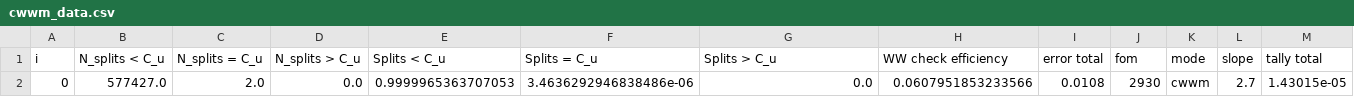
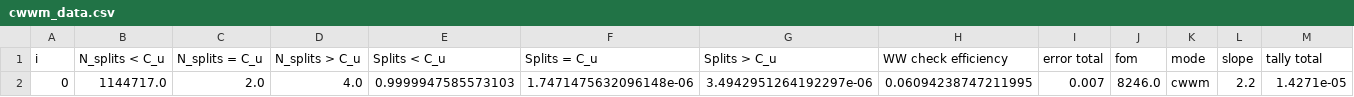
Before and after one commit to kkiesling/particle-tracking-ww, a CSV file: performance-analysis/analysis/csv/cwwm_data.csv, drawn as a sheet; only a part is shown; removed rows and columns are numbered as before the commit, all else as after; rows hold the shown columns only; the diff names each change by its address in the sheet, - before the commit and + after, or states it on an @@ line.

```diff
--- a/performance-analysis/analysis/csv/cwwm_data.csv
+++ b/performance-analysis/analysis/csv/cwwm_data.csv
-row 2: 0 | 577427.0 | 2.0 | 0.0 | 0.9999965363707053 | 3.4636292946838486e-06 | 0.0 | 0.0607951853233566 | 0.0108 | 2930 | cwwm | 2.7 | 1.43015e-05
+row 2: 0 | 1144717.0 | 2.0 | 4.0 | 0.9999947585573103 | 1.7471475632096148e-06 | 3.4942951264192297e-06 | 0.06094238747211995 | 0.007 | 8246.0 | cwwm | 2.2 | 1.4271e-05
```
Also changed, not shown: performance-analysis/analysis/csv/wwig_deci_data.csv, performance-analysis/analysis/csv/wwig_ratio_data.csv, 18 other files.
